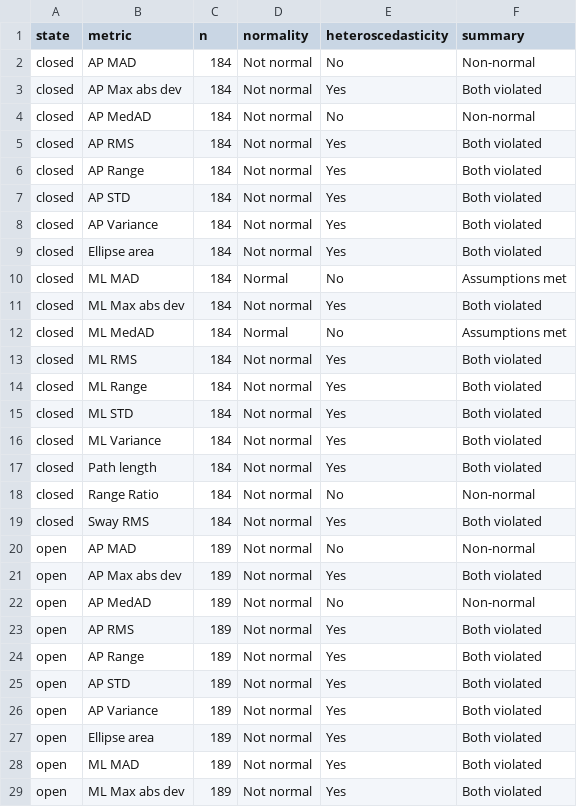
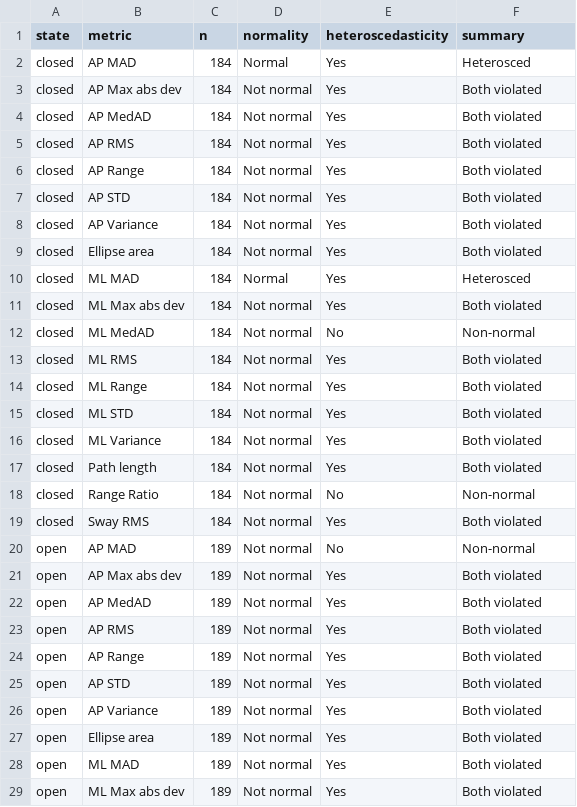
Before and after one commit to shahafgev/fall_risk_analysis, a CSV file: notebooks/device_comparision/assumptions/oa_trial_assumptions.csv, drawn as a sheet; only a part is shown.

```diff
--- a/notebooks/device_comparision/assumptions/oa_trial_assumptions.csv
+++ b/notebooks/device_comparision/assumptions/oa_trial_assumptions.csv
@@ -1,5 +1,5 @@
 state,metric,n,normality,heteroscedasticity,summary
-closed,AP MAD,184,Not normal,No,Non-normal
+closed,AP MAD,184,Normal,Yes,Heterosced
 closed,AP Max abs dev,184,Not normal,Yes,Both violated
-closed,AP MedAD,184,Not normal,No,Non-normal
+closed,AP MedAD,184,Not normal,Yes,Both violated
 closed,AP RMS,184,Not normal,Yes,Both violated
@@ -9,5 +9,5 @@ closed,AP Variance,184,Not normal,Yes,Both violated
 closed,Ellipse area,184,Not normal,Yes,Both violated
-closed,ML MAD,184,Normal,No,Assumptions met
+closed,ML MAD,184,Normal,Yes,Heterosced
 closed,ML Max abs dev,184,Not normal,Yes,Both violated
-closed,ML MedAD,184,Normal,No,Assumptions met
+closed,ML MedAD,184,Not normal,No,Non-normal
 closed,ML RMS,184,Not normal,Yes,Both violated
@@ -21,3 +21,3 @@ open,AP MAD,189,Not normal,No,Non-normal
 open,AP Max abs dev,189,Not normal,Yes,Both violated
-open,AP MedAD,189,Not normal,No,Non-normal
+open,AP MedAD,189,Not normal,Yes,Both violated
 open,AP RMS,189,Not normal,Yes,Both violated
```
Also changed, not shown: notebooks/device_comparision/assumptions/oa_average_assumptions.csv, notebooks/device_comparision/assumptions/st_average_assumptions.csv, 4 other files.
